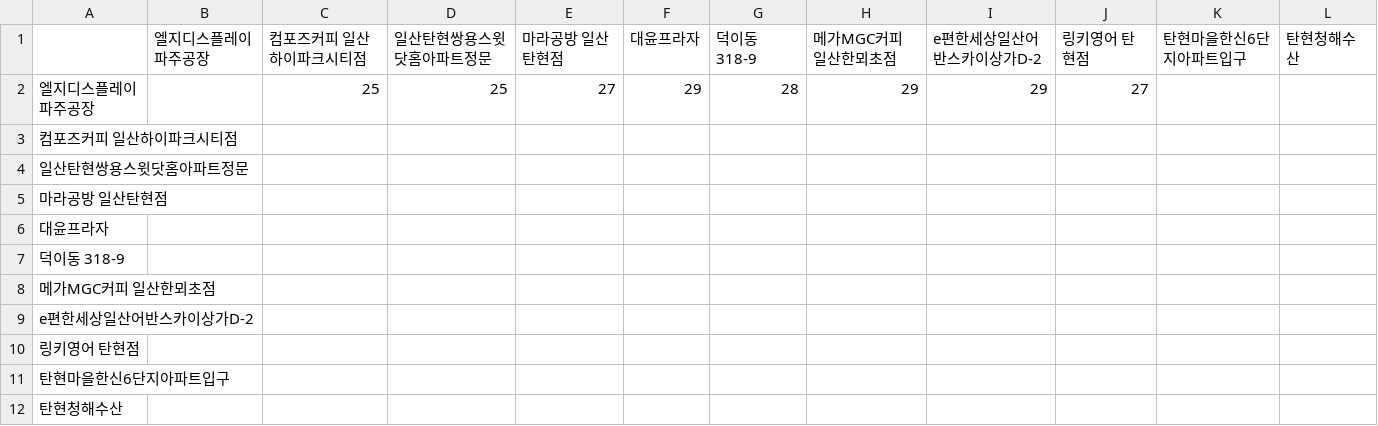
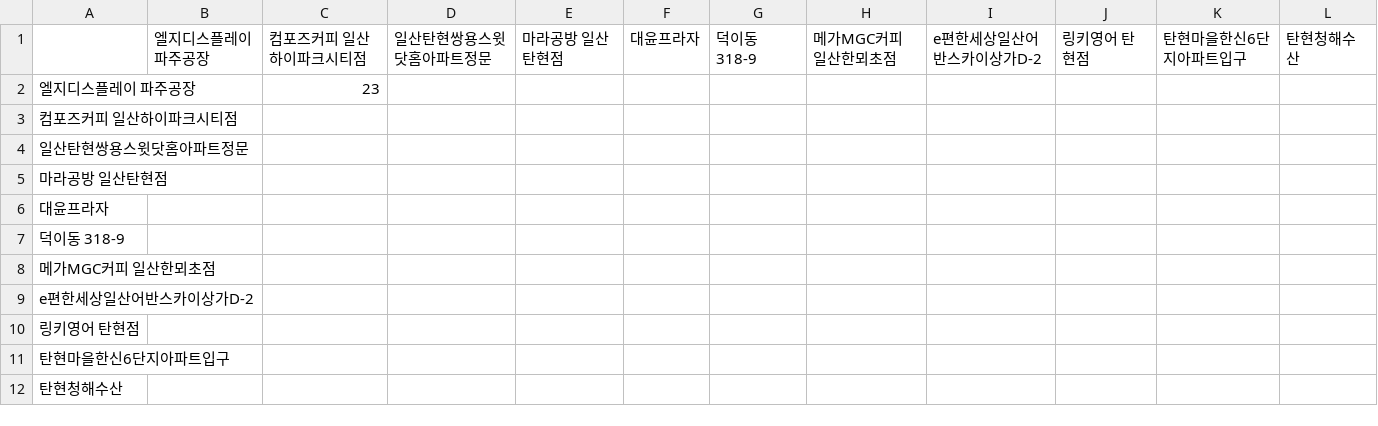
Before and after one commit to sgw0214/VSC, a CSV file: 거리산출결과_탄현_퇴근.csv, drawn as a sheet.

Commit message:
--- Auto Git Commit ---

```diff
--- a/거리산출결과_탄현_퇴근.csv
+++ b/거리산출결과_탄현_퇴근.csv
@@ -1,3 +1,3 @@
 ,엘지디스플레이 파주공장,컴포즈커피 일산하이파크시티점,일산탄현쌍용스윗닷홈아파트정문,마라공방 일산탄현점,대윤프라자,덕이동 318-9,메가MGC커피 일산한뫼초점,e편한세상일산어반스카이상가D-2,링키영어 탄현점,탄현마을한신6단지아파트입구,탄현청해수산
-엘지디스플레이 파주공장,,25,25,27,29,28,29,29,27,,
+엘지디스플레이 파주공장,,23,,,,,,,,,
 컴포즈커피 일산하이파크시티점,,,,,,,,,,,
```
